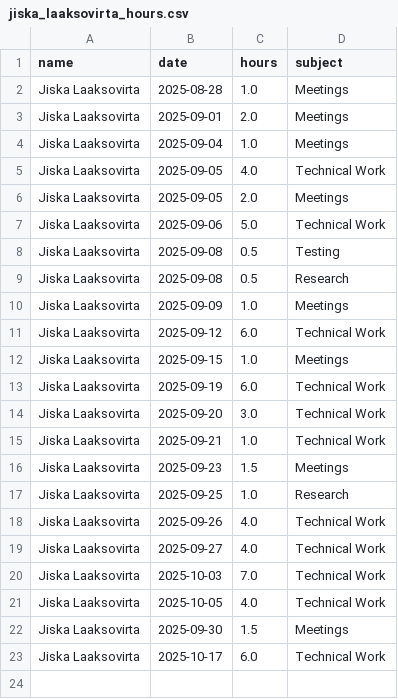
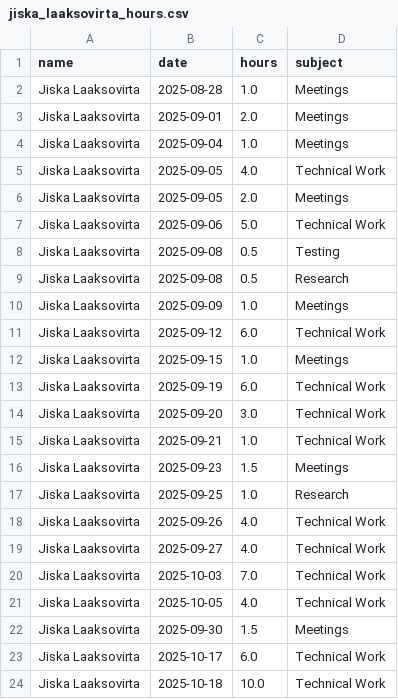
Before and after one commit to hamk-ai-autumn2025/athena-ai-lab, a CSV file: ai-project/docs/hour-tracking/hour_tracking_files/jiska_laaksovirta_hours.csv, drawn as a sheet; the diff names each change by its address in the sheet, - before the commit and + after, or states it on an @@ line.

Commit message:
Lisää palvelin konffausta

```diff
--- a/ai-project/docs/hour-tracking/hour_tracking_files/jiska_laaksovirta_hours.csv
+++ b/ai-project/docs/hour-tracking/hour_tracking_files/jiska_laaksovirta_hours.csv
+row 24: Jiska Laaksovirta | 2025-10-18 | 10.0 | Technical Work
```
